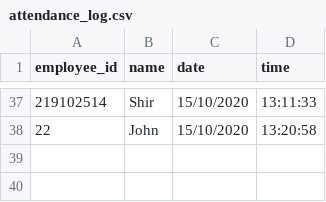
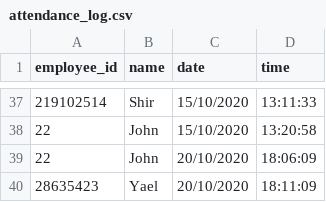
Before and after one commit to shushlav/Python, a CSV file: attendance_log.csv, drawn as a sheet; only a part is shown, gaps mark what is left out.

Commit message:
Add new employee with GUI

```diff
--- a/attendance_log.csv
+++ b/attendance_log.csv
@@ -38 +38,3 @@ employee_id,name,date,time
 22,John,15/10/2020,13:20:58
+22,John,20/10/2020,18:06:09
+28635423,Yael,20/10/2020,18:11:09
```
Also changed, not shown: 3 other files.
